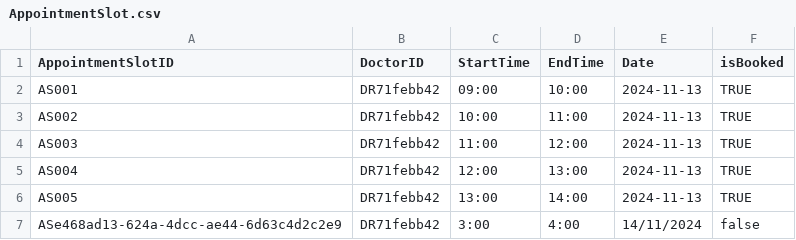
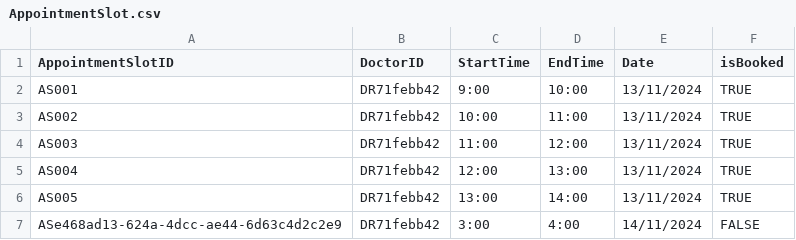
Before and after one commit to Exhilion/SC2002-Project, a CSV file: Java Files/AppointmentSlot.csv, drawn as a sheet.

```diff
--- a/Java Files/AppointmentSlot.csv
+++ b/Java Files/AppointmentSlot.csv
@@ -1,7 +1,7 @@
 AppointmentSlotID,DoctorID,StartTime,EndTime,Date,isBooked
-AS001,DR71febb42,09:00,10:00,2024-11-13,TRUE
-AS002,DR71febb42,10:00,11:00,2024-11-13,TRUE
-AS003,DR71febb42,11:00,12:00,2024-11-13,TRUE
-AS004,DR71febb42,12:00,13:00,2024-11-13,TRUE
-AS005,DR71febb42,13:00,14:00,2024-11-13,TRUE
-ASe468ad13-624a-4dcc-ae44-6d63c4d2c2e9,DR71febb42,3:00,4:00,14/11/2024,false
+AS001,DR71febb42,9:00,10:00,13/11/2024,TRUE
+AS002,DR71febb42,10:00,11:00,13/11/2024,TRUE
+AS003,DR71febb42,11:00,12:00,13/11/2024,TRUE
+AS004,DR71febb42,12:00,13:00,13/11/2024,TRUE
+AS005,DR71febb42,13:00,14:00,13/11/2024,TRUE
+ASe468ad13-624a-4dcc-ae44-6d63c4d2c2e9,DR71febb42,3:00,4:00,14/11/2024,FALSE
```
Also changed, not shown: 6 other files.
